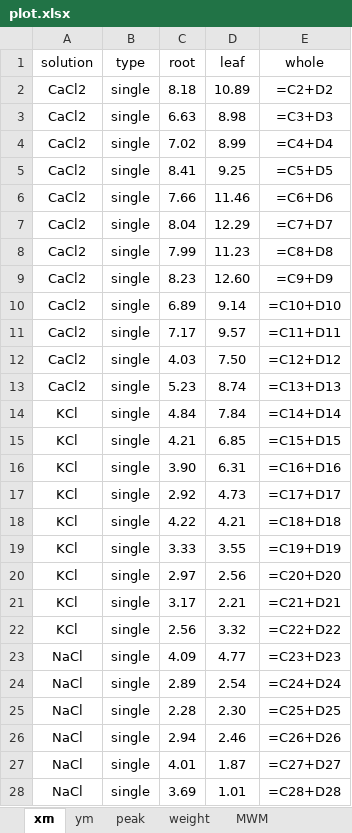
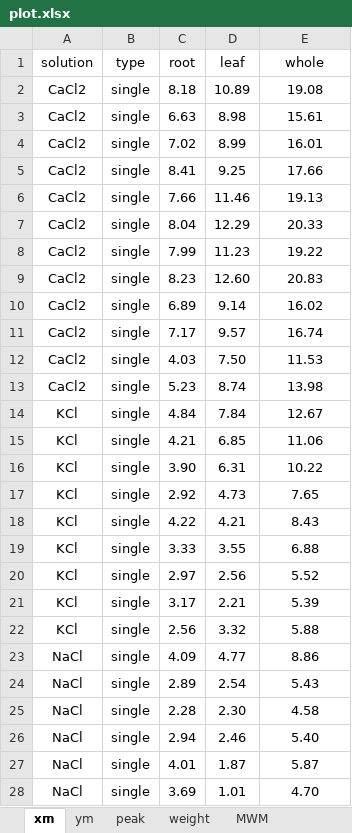
Before and after one commit to BHM-Bob/BA_PY, an Excel workbook: data/plot.xlsx, sheet xm, drawn as a sheet; only a part is shown; values as stored, in another font and other column widths than the file's, no borders; formulas without a stored value are shown as written; the diff covers the shown part only; the diff names each change by its address in the sheet, - before the commit and + after, or states it on an @@ line.

```diff
--- a/data/plot.xlsx (sheet xm)
+++ b/data/plot.xlsx (sheet xm)
-E2 (whole): =C2+D2
+E2 (whole): 19.08
-E3 (whole): =C3+D3
+E3 (whole): 15.61
-E4 (whole): =C4+D4
+E4 (whole): 16.01
-E5 (whole): =C5+D5
+E5 (whole): 17.66
-E6 (whole): =C6+D6
+E6 (whole): 19.13
-E7 (whole): =C7+D7
+E7 (whole): 20.33
-E8 (whole): =C8+D8
+E8 (whole): 19.22
-E9 (whole): =C9+D9
+E9 (whole): 20.83
-E10 (whole): =C10+D10
+E10 (whole): 16.02
-E11 (whole): =C11+D11
+E11 (whole): 16.74
-E12 (whole): =C12+D12
+E12 (whole): 11.53
-E13 (whole): =C13+D13
+E13 (whole): 13.98
-E14 (whole): =C14+D14
+E14 (whole): 12.67
-E15 (whole): =C15+D15
+E15 (whole): 11.06
-E16 (whole): =C16+D16
+E16 (whole): 10.22
-E17 (whole): =C17+D17
+E17 (whole): 7.65
-E18 (whole): =C18+D18
+E18 (whole): 8.43
-E19 (whole): =C19+D19
+E19 (whole): 6.88
-E20 (whole): =C20+D20
+E20 (whole): 5.52
-E21 (whole): =C21+D21
+E21 (whole): 5.39
-E22 (whole): =C22+D22
+E22 (whole): 5.88
-E23 (whole): =C23+D23
+E23 (whole): 8.86
-E24 (whole): =C24+D24
+E24 (whole): 5.43
-E25 (whole): =C25+D25
+E25 (whole): 4.58
-E26 (whole): =C26+D26
+E26 (whole): 5.40
-E27 (whole): =C27+D27
+E27 (whole): 5.87
-E28 (whole): =C28+D28
+E28 (whole): 4.70
```
Also changed, not shown: 51 edited cells elsewhere in this sheet, sheet ym, 1 other file.
